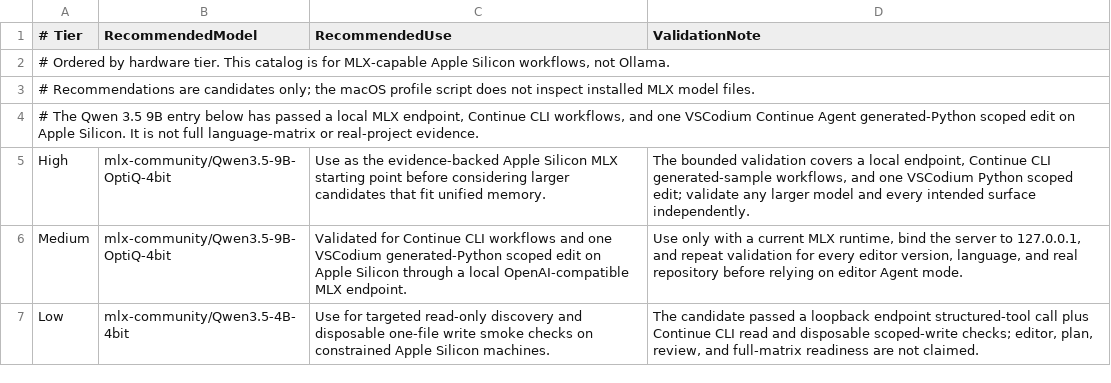
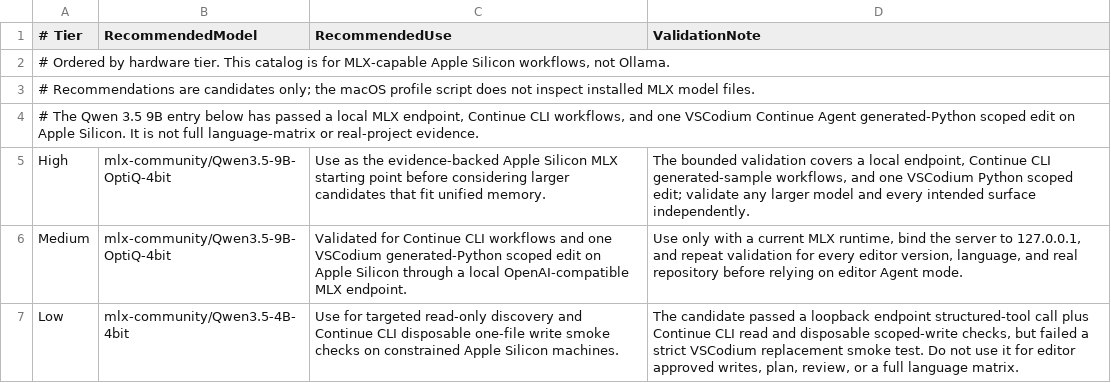
Before and after one commit to hysel/continue-enterprise-engineering-pack, a TSV file: config/model-recommendations.mlx.tsv, drawn as a sheet.

```diff
--- a/config/model-recommendations.mlx.tsv
+++ b/config/model-recommendations.mlx.tsv
@@ -6,2 +6,2 @@ High|mlx-community/Qwen3.5-9B-OptiQ-4bit|Use as the evidence-backed Apple Silico
 Medium|mlx-community/Qwen3.5-9B-OptiQ-4bit|Validated for Continue CLI workflows and one VSCodium generated-Python scoped edit on Apple Silicon through a local OpenAI-compatible MLX endpoint.|Use only with a current MLX runtime, bind the server to 127.0.0.1, and repeat validation for every editor version, language, and real repository before relying on editor Agent mode.
-Low|mlx-community/Qwen3.5-4B-4bit|Use for targeted read-only discovery and disposable one-file write smoke checks on constrained Apple Silicon machines.|The candidate passed a loopback endpoint structured-tool call plus Continue CLI read and disposable scoped-write checks; editor, plan, review, and full-matrix readiness are not claimed.
+Low|mlx-community/Qwen3.5-4B-4bit|Use for targeted read-only discovery and Continue CLI disposable one-file write smoke checks on constrained Apple Silicon machines.|The candidate passed a loopback endpoint structured-tool call plus Continue CLI read and disposable scoped-write checks, but failed a strict VSCodium replacement smoke test. Do not use it for editor approved writes, plan, review, or a full language matrix.
```
Also changed, not shown: config/evidence-catalog.tsv, 2 other files.
